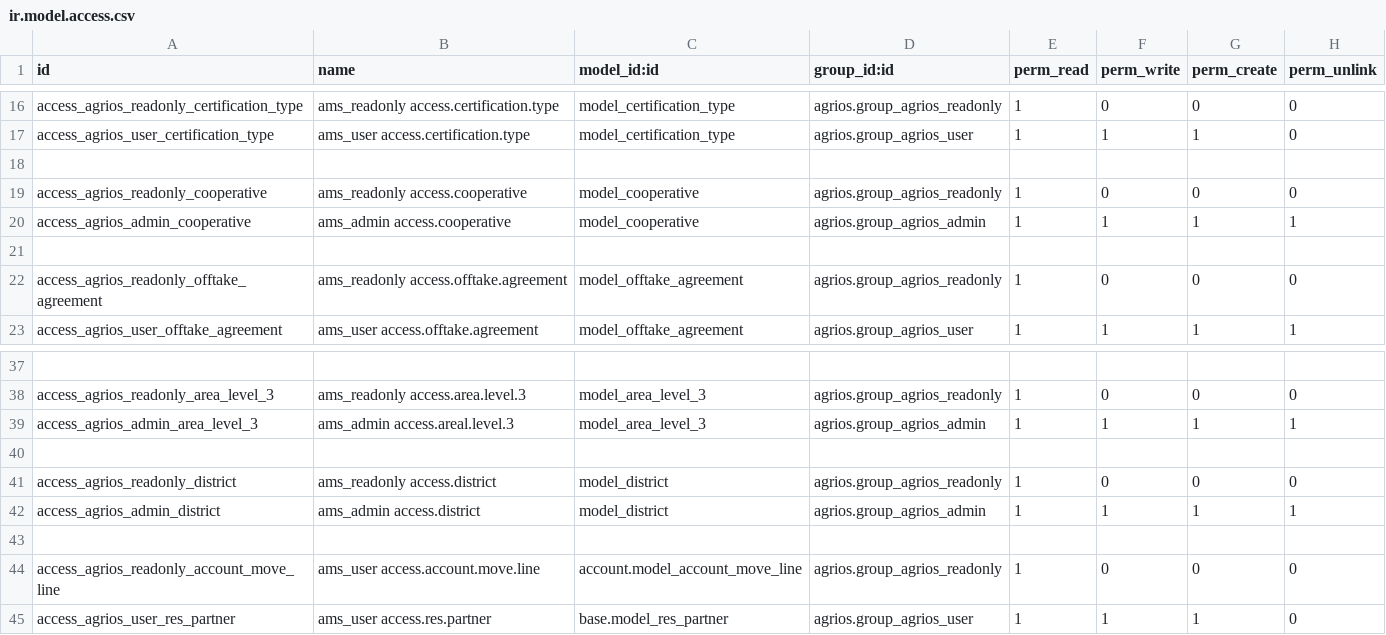
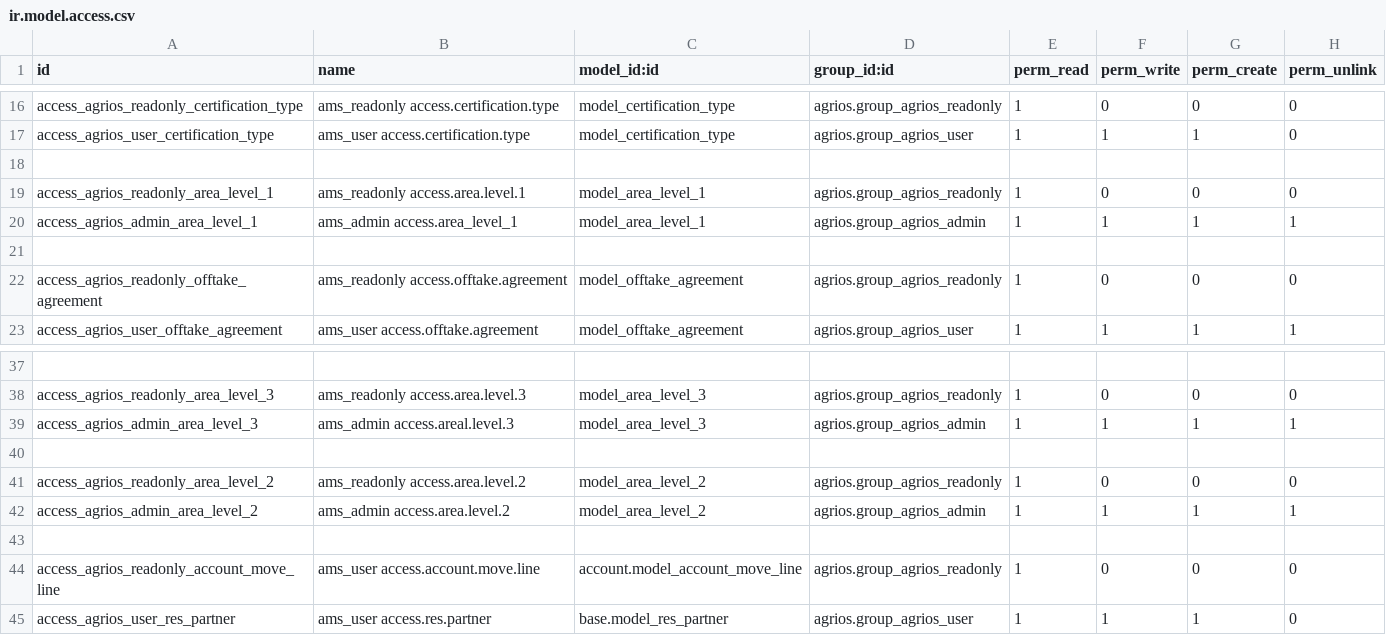
Before and after one commit to Therp/AgriOS, a CSV file: agrios/security/ir.model.access.csv, drawn as a sheet; only a part is shown, gaps mark what is left out.

Commit message:
feat - rename District and Cooperative  to  Area Level 2 and  Area Level 1 #20676

```diff
--- a/agrios/security/ir.model.access.csv
+++ b/agrios/security/ir.model.access.csv
@@ -18,4 +18,4 @@ access_agrios_user_certification_type,ams_user access.certification.type,model_c
 
-access_agrios_readonly_cooperative,ams_readonly access.cooperative,model_cooperative,agrios.group_agrios_readonly,1,0,0,0
-access_agrios_admin_cooperative,ams_admin access.cooperative,model_cooperative,agrios.group_agrios_admin,1,1,1,1
+access_agrios_readonly_area_level_1,ams_readonly access.area.level.1,model_area_level_1,agrios.group_agrios_readonly,1,0,0,0
+access_agrios_admin_area_level_1,ams_admin access.area_level_1,model_area_level_1,agrios.group_agrios_admin,1,1,1,1
 
@@ -40,4 +40,4 @@ access_agrios_admin_area_level_3,ams_admin access.areal.level.3,model_area_level
 
-access_agrios_readonly_district,ams_readonly access.district,model_district,agrios.group_agrios_readonly,1,0,0,0
-access_agrios_admin_district,ams_admin access.district,model_district,agrios.group_agrios_admin,1,1,1,1
+access_agrios_readonly_area_level_2,ams_readonly access.area.level.2,model_area_level_2,agrios.group_agrios_readonly,1,0,0,0
+access_agrios_admin_area_level_2,ams_admin access.area.level.2,model_area_level_2,agrios.group_agrios_admin,1,1,1,1
 
```
Also changed, not shown: 17 other files.
